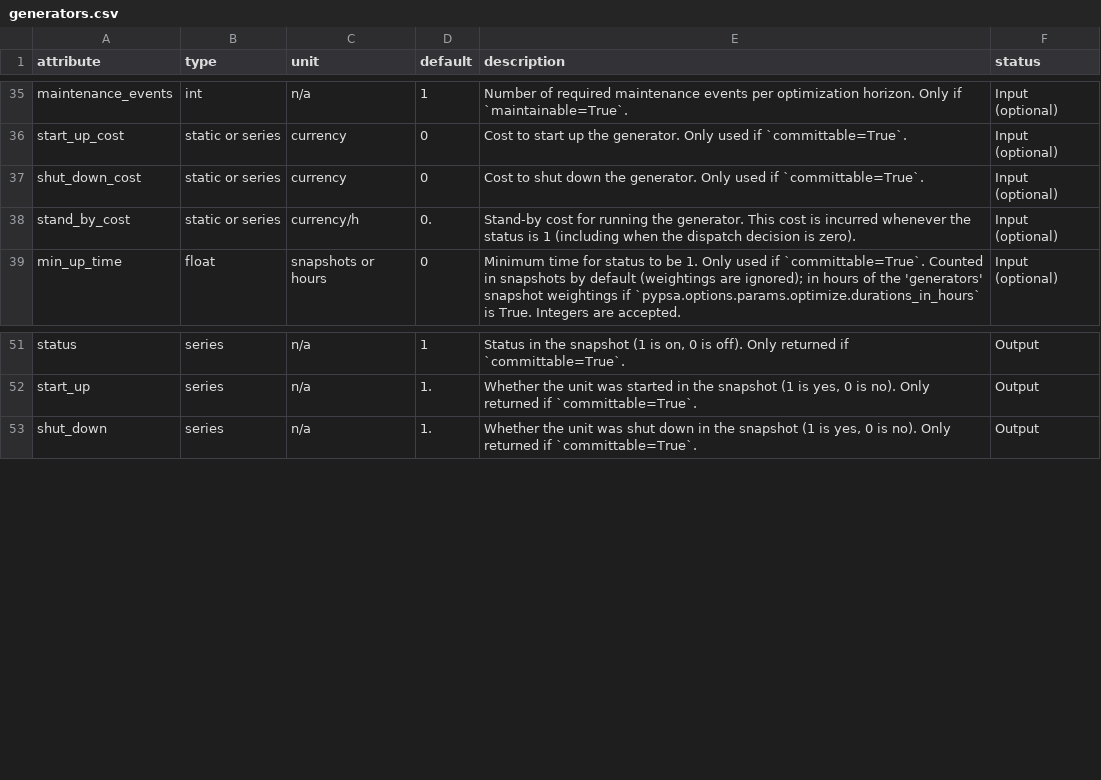
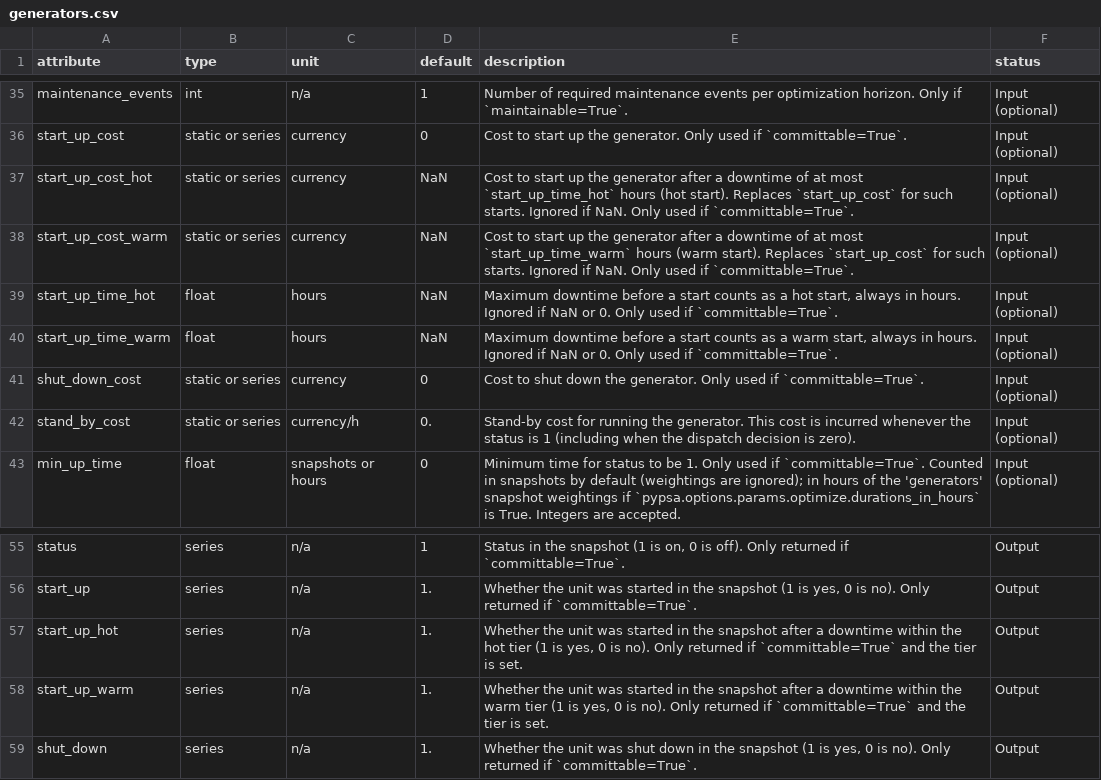
Before and after one commit to lkstrp/PyPSA, a CSV file: pypsa/data/component_attrs/generators.csv, drawn as a sheet; only a part is shown, gaps mark what is left out; the diff names each change by its address in the sheet, - before the commit and + after, or states it on an @@ line.

Commit message:
feat(unit-commitment): add hot and warm start-up costs

```diff
--- a/pypsa/data/component_attrs/generators.csv
+++ b/pypsa/data/component_attrs/generators.csv
+row 37: start_up_cost_hot | static or series | currency | NaN | Cost to start up the generator after a downtime of at most `start_up_time_hot` hours (hot start). Replaces `start_up_cost` for such starts. Ignored if NaN. Only used if `committable=True`. | Input (optional)
+row 38: start_up_cost_warm | static or series | currency | NaN | Cost to start up the generator after a downtime of at most `start_up_time_warm` hours (warm start). Replaces `start_up_cost` for such starts. Ignored if NaN. Only used if `committable=True`. | Input (optional)
+row 39: start_up_time_hot | float | hours | NaN | Maximum downtime before a start counts as a hot start, always in hours. Ignored if NaN or 0. Only used if `committable=True`. | Input (optional)
+row 40: start_up_time_warm | float | hours | NaN | Maximum downtime before a start counts as a warm start, always in hours. Ignored if NaN or 0. Only used if `committable=True`. | Input (optional)
+row 57: start_up_hot | series | n/a | 1. | Whether the unit was started in the snapshot after a downtime within the hot tier (1 is yes, 0 is no). Only returned if `committable=True` and the tier is set. | Output
+row 58: start_up_warm | series | n/a | 1. | Whether the unit was started in the snapshot after a downtime within the warm tier (1 is yes, 0 is no). Only returned if `committable=True` and the tier is set. | Output
```
Also changed, not shown: pypsa/data/component_attrs/links.csv, pypsa/data/component_attrs/processes.csv, 19 other files.
